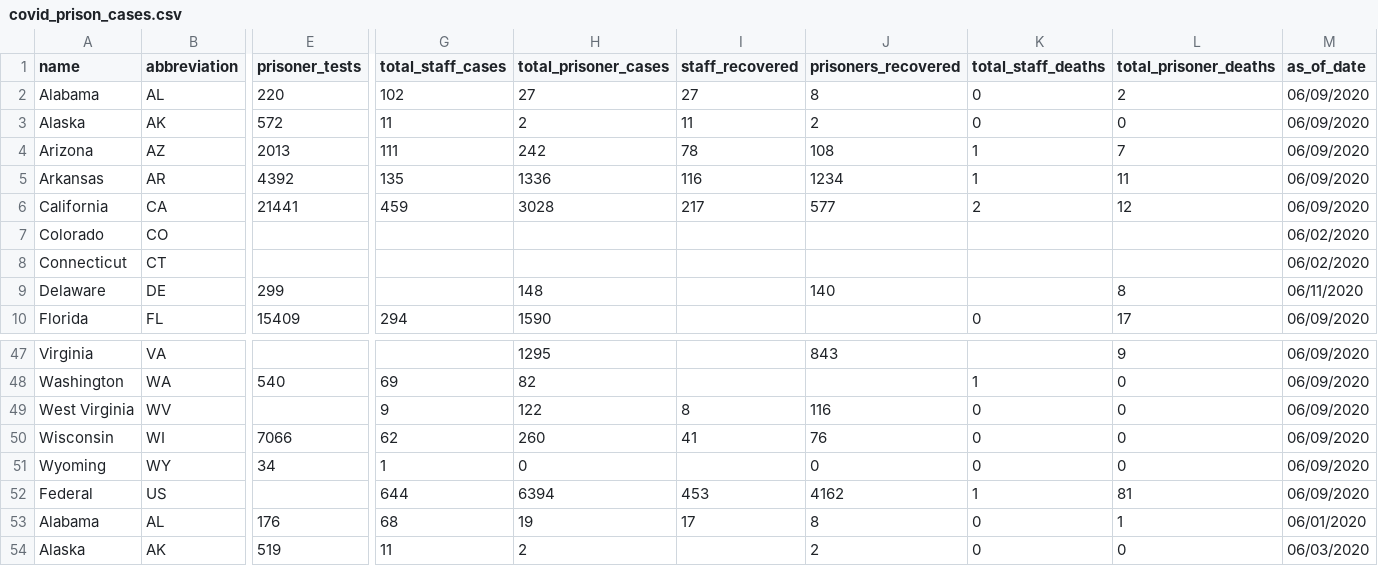
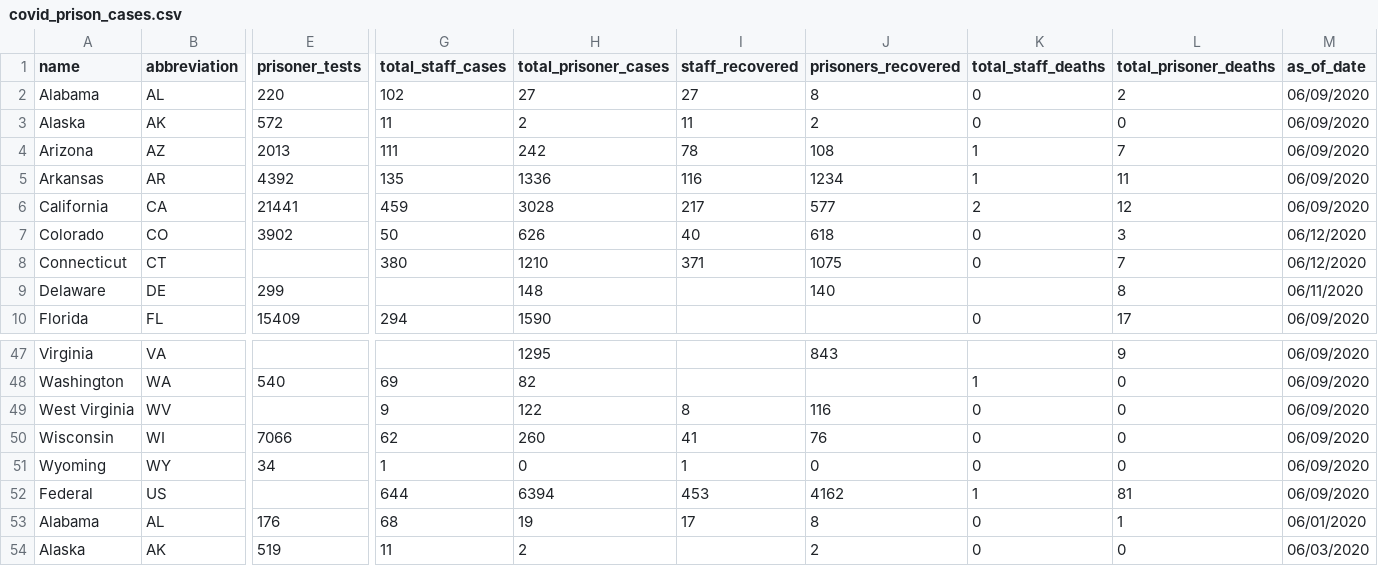
Before and after one commit to themarshallproject/COVID_prison_data, a CSV file: data/covid_prison_cases.csv, drawn as a sheet; only a part is shown, gaps mark what is left out; removed rows and columns are numbered as before the commit, all else as after; rows hold the shown columns only; the diff names each change by its address in the sheet, - before the commit and + after, or states it on an @@ line.

Commit message:
adding late arriving data from Colorado, Connecticut and Wyoming

```diff
--- a/data/covid_prison_cases.csv
+++ b/data/covid_prison_cases.csv
-row 7: Colorado | CO |  |  |  |  |  |  |  | 06/02/2020
-row 8: Connecticut | CT |  |  |  |  |  |  |  | 06/02/2020
+row 7: Colorado | CO | 3902 | 50 | 626 | 40 | 618 | 0 | 3 | 06/12/2020
+row 8: Connecticut | CT |  | 380 | 1210 | 371 | 1075 | 0 | 7 | 06/12/2020
-I51 (staff_recovered): (empty)
+I51 (staff_recovered): 1
```
